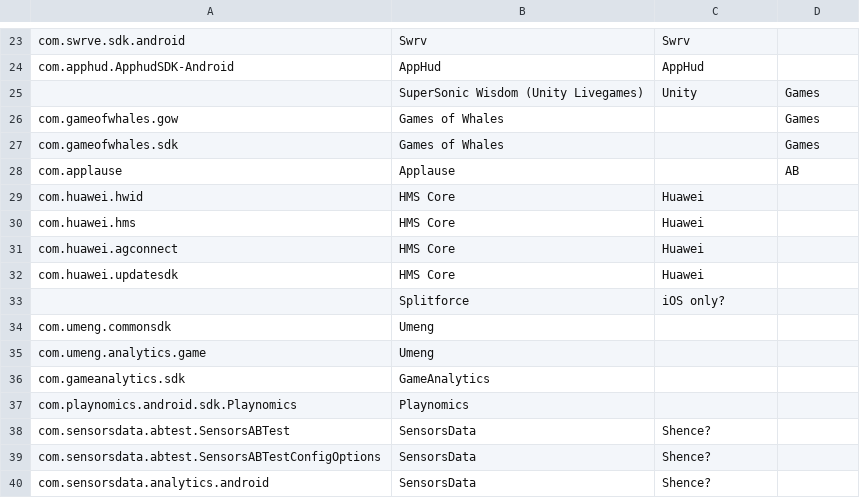
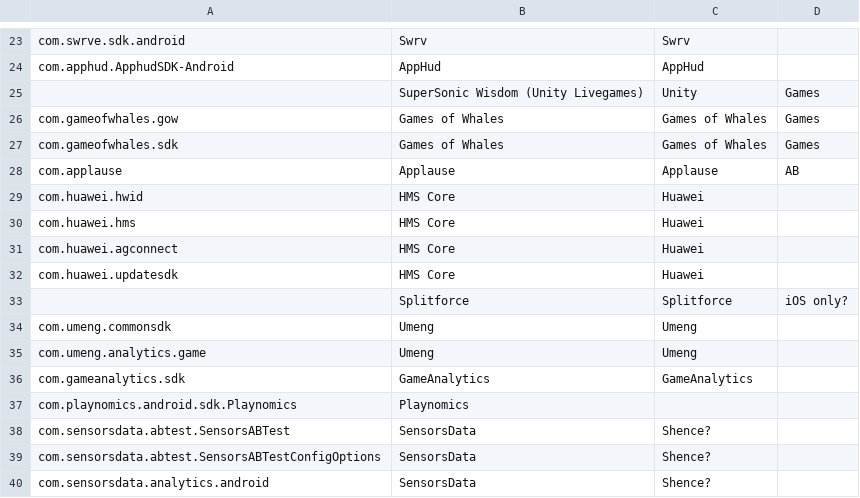
Before and after one commit to iaine/app_histories, a CSV file: ab_testing.csv, drawn as a sheet; only a part is shown, gaps mark what is left out.

Commit message:
Updated names

```diff
--- a/ab_testing.csv
+++ b/ab_testing.csv
@@ -25,5 +25,5 @@ com.apphud.ApphudSDK-Android,AppHud,AppHud,
 ,SuperSonic Wisdom (Unity Livegames),Unity,Games
-com.gameofwhales.gow,Games of Whales,,Games
-com.gameofwhales.sdk,Games of Whales,,Games
-com.applause,Applause,,AB
+com.gameofwhales.gow,Games of Whales,Games of Whales,Games
+com.gameofwhales.sdk,Games of Whales,Games of Whales,Games
+com.applause,Applause,Applause,AB
 com.huawei.hwid,HMS Core,Huawei,
@@ -32,6 +32,6 @@ com.huawei.agconnect,HMS Core,Huawei,
 com.huawei.updatesdk,HMS Core,Huawei,
-,Splitforce,iOS only?,
-com.umeng.commonsdk,Umeng,,
-com.umeng.analytics.game,Umeng,,
-com.gameanalytics.sdk,GameAnalytics,,
+,Splitforce,Splitforce, iOS only?,
+com.umeng.commonsdk,Umeng,Umeng,
+com.umeng.analytics.game,Umeng,Umeng,
+com.gameanalytics.sdk,GameAnalytics,GameAnalytics,
 com.playnomics.android.sdk.Playnomics,Playnomics,,
```
